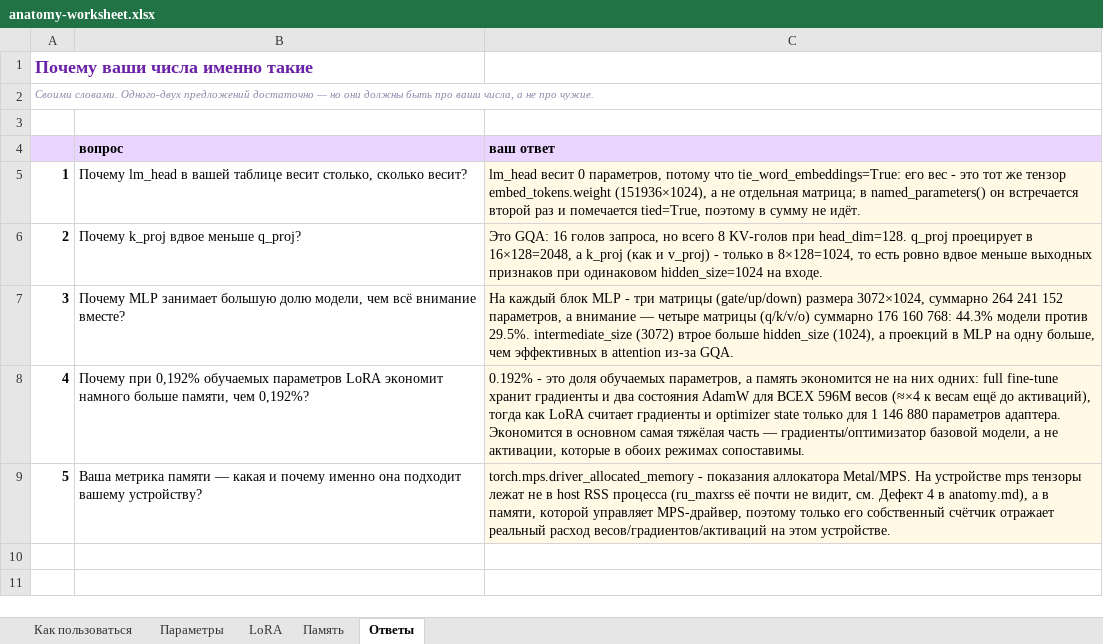
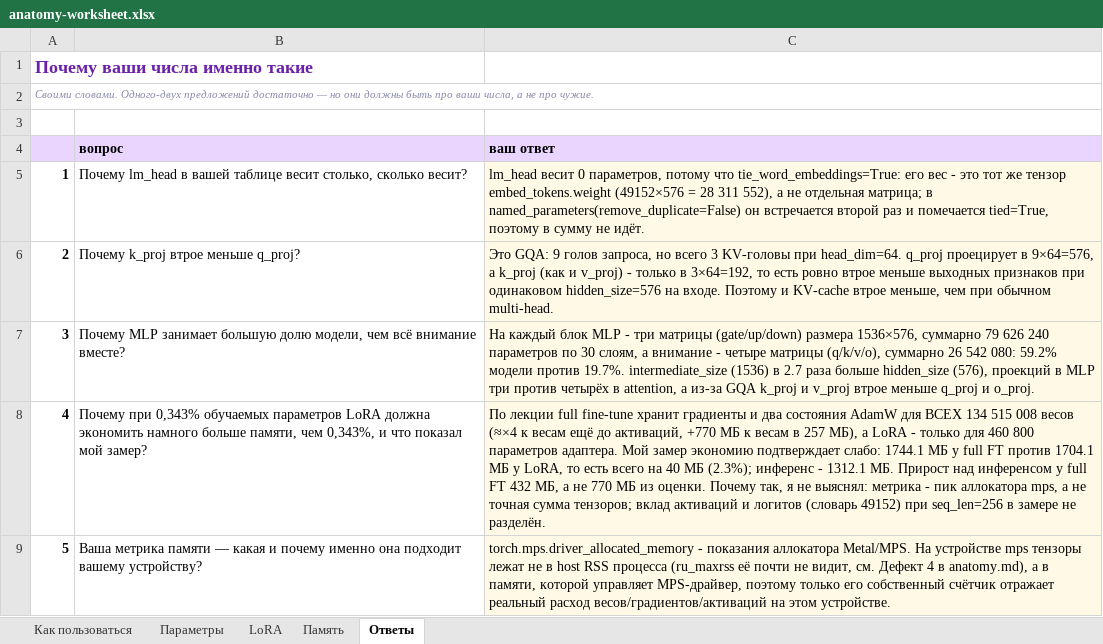
Before and after one commit to mikhailvokhrameev/bmstu-mlops, an Excel workbook: docs/anatomy-worksheet.xlsx, sheet Ответы, drawn as a sheet; values as stored, in another font and other column widths than the file's, no borders; the diff names each change by its address in the sheet, - before the commit and + after, or states it on an @@ line.

```diff
--- a/docs/anatomy-worksheet.xlsx (sheet Ответы)
+++ b/docs/anatomy-worksheet.xlsx (sheet Ответы)
-C5 (ваш ответ): …тензор embed_tokens.weight (151936×1024), а не отдельная матрица; в named_parameters() он встречается…
+C5 (ваш ответ): …тензор embed_tokens.weight (49152×576 = 28 311 552), а не отдельная матрица; в named_parameters(remove_duplicate=False) он встречается…
-B6 (вопрос): Почему k_proj вдвое меньше q_proj?
+B6 (вопрос): Почему k_proj втрое меньше q_proj?
-C6 (ваш ответ): Это GQA: 16 голов запроса, но всего 8 KV-голов при head_dim=128. q_proj проецирует в 16×128=2048, а k_proj (как и v_proj) - только в 8×128=1024, то есть ровно вдвое меньше выходных признаков при одинаковом hidden_size=1024 на входе.
+C6 (ваш ответ): Это GQA: 9 голов запроса, но всего 3 KV-головы при head_dim=64. q_proj проецирует в 9×64=576, а k_proj (как и v_proj) - только в 3×64=192, то есть ровно втрое меньше выходных признаков при одинаковом hidden_size=576 на входе. Поэтому и KV-cache втрое меньше, чем при обычном multi-head.
-C7 (ваш ответ): …(gate/up/down) размера 3072×1024, суммарно 264 241 152 параметров, а внимание — четыре матрицы (q/k/v/o) суммарно 176 160 768: 44.3% модели против 29.5%. intermediate_size (3072) втрое больше hidden_size (1024), а проекций в MLP на одну больше, чем эффективных в attention из-за GQA.
+C7 (ваш ответ): …(gate/up/down) размера 1536×576, суммарно 79 626 240 параметров по 30 слоям, а внимание - четыре матрицы (q/k/v/o), суммарно 26 542 080: 59.2% модели против 19.7%. intermediate_size (1536) в 2.7 раза больше hidden_size (576), проекций в MLP три против четырёх в attention, а из-за GQA k_proj и v_proj втрое меньше q_proj и o_proj.
-B8 (вопрос): Почему при 0,192% обучаемых параметров LoRA экономит намного больше памяти, чем 0,192%?
+B8 (вопрос): Почему при 0,343% обучаемых параметров LoRA должна экономить намного больше памяти, чем 0,343%, и что показал мой замер?
-C8 (ваш ответ): 0.192% - это доля обучаемых параметров, а память экономится не на них одних: full fine-tune хранит градиенты и два состояния AdamW для ВСЕХ 596M весов (≈×4 к весам ещё до активаций), тогда как LoRA считает градиенты и optimizer state только для 1 146 880 параметров адаптера. Экономится в основном самая тяжёлая часть — градиенты/оптимизатор базовой модели, а не активации, которые в обоих режимах сопоставимы.
+C8 (ваш ответ): По лекции full fine-tune хранит градиенты и два состояния AdamW для ВСЕХ 134 515 008 весов (≈×4 к весам ещё до активаций, +770 МБ к весам в 257 МБ), а LoRA - только для 460 800 параметров адаптера. Мой замер экономию подтверждает слабо: 1744.1 МБ у full FT против 1704.1 МБ у LoRA, то есть всего на 40 МБ (2.3%); инференс - 1312.1 МБ. Прирост над инференсом у full FT 432 МБ, а не 770 МБ из оценки. Почему так, я не выяснял: метрика - пик аллокатора mps, а не точная сумма тензоров; вклад активаций и логитов (словарь 49152) при seq_len=256 в замере не разделён.
```
Also changed, not shown: sheet Параметры, sheet LoRA, sheet Память, 1 other file.
